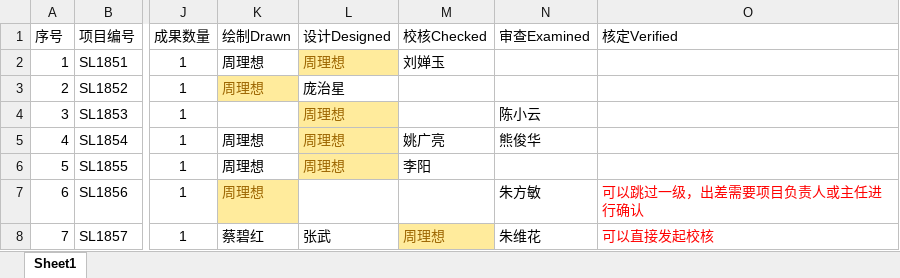
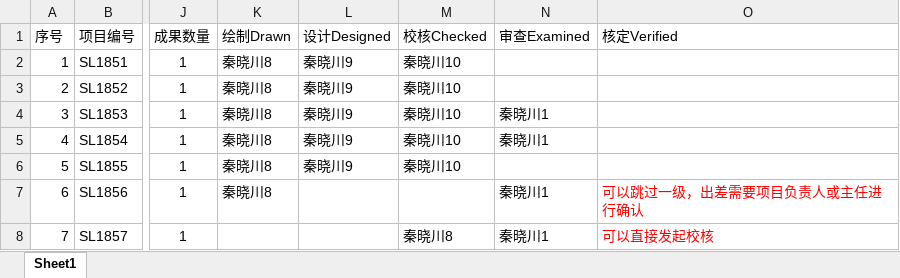
Before and after one commit to 3xxx/Merit, an Excel workbook: document/用户导入成果模板.xlsx, sheet Sheet1, drawn as a sheet; only a part is shown, gaps mark what is left out; values as stored, in another font and other column widths than the file's, no borders; the diff covers the shown part only; the diff names each change by its address in the sheet, - before the commit and + after, or states it on an @@ line.

```diff
--- a/document/用户导入成果模板.xlsx (sheet Sheet1)
+++ b/document/用户导入成果模板.xlsx (sheet Sheet1)
-K2:K3 (绘制Drawn): 周理想
+K2:K3 (绘制Drawn): 秦晓川8
-L2 (设计Designed): 周理想
+L2 (设计Designed): 秦晓川9
@@ L2 fill: #FFEB9C → none, text colour: #9C6500 → black @@
-M2 (校核Checked): 刘婵玉
+M2 (校核Checked): 秦晓川10
@@ K3 fill: #FFEB9C → none, text colour: #9C6500 → black @@
-L3 (设计Designed): 庞治星
+L3 (设计Designed): 秦晓川9
-M3:M4 (校核Checked): (empty)
+M3:M4 (校核Checked): 秦晓川10
-K4 (绘制Drawn): (empty)
+K4 (绘制Drawn): 秦晓川8
-L4:L6 (设计Designed): 周理想
+L4:L6 (设计Designed): 秦晓川9
@@ L4:L6 fill: #FFEB9C → none, text colour: #9C6500 → black @@
-N4 (审查Examined): 陈小云
+N4 (审查Examined): 秦晓川1
-K5:K7 (绘制Drawn): 周理想
+K5:K7 (绘制Drawn): 秦晓川8
-M5 (校核Checked): 姚广亮
+M5 (校核Checked): 秦晓川10
-N5 (审查Examined): 熊俊华
+N5 (审查Examined): 秦晓川1
-M6 (校核Checked): 李阳
+M6 (校核Checked): 秦晓川10
@@ K7 fill: #FFEB9C → none, text colour: #9C6500 → black @@
-N7 (审查Examined): 朱方敏
+N7 (审查Examined): 秦晓川1
-K8 (绘制Drawn): 蔡碧红
+K8 (绘制Drawn): (empty)
-L8 (设计Designed): 张武
+L8 (设计Designed): (empty)
-M8 (校核Checked): 周理想
+M8 (校核Checked): 秦晓川8
@@ M8 fill: #FFEB9C → none, text colour: #9C6500 → black @@
-N8 (审查Examined): 朱维花
+N8 (审查Examined): 秦晓川1
```
Also changed, not shown: 17 edited cells and cell formats elsewhere in this sheet, document/用户数据.xlsx, 51 other files.
